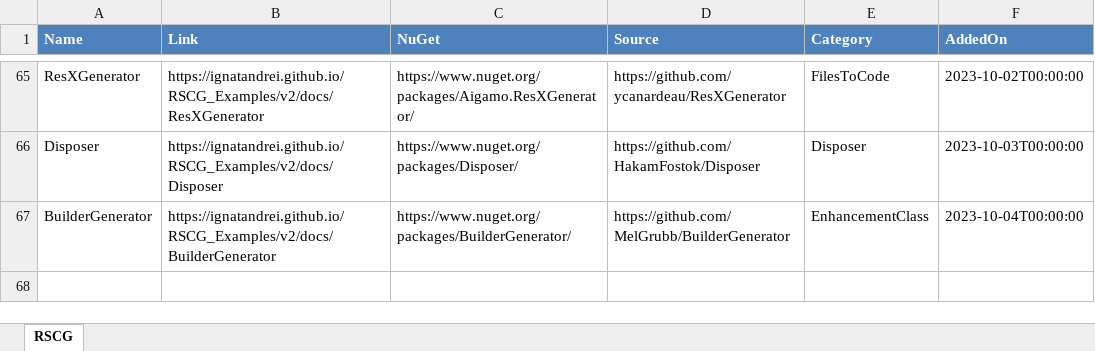
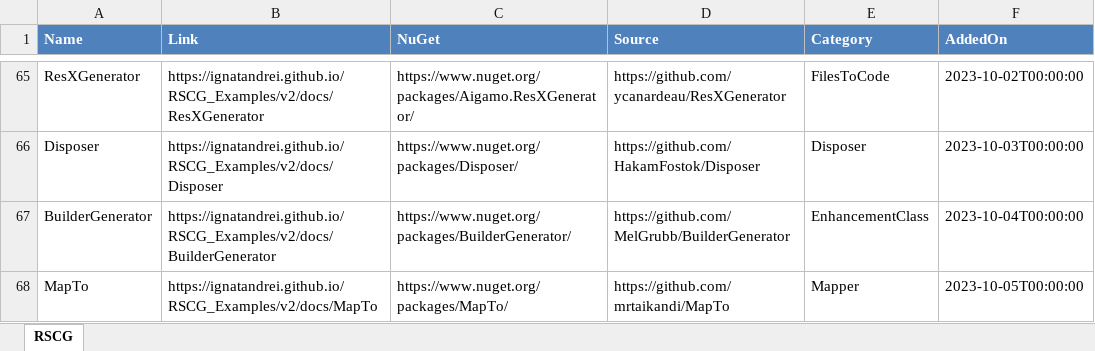
Before and after one commit to ignatandrei/RSCG_Examples, an Excel workbook: v2/rscg_examples_site/static/exports/RSCG.xlsx, sheet RSCG, drawn as a sheet; only a part is shown, gaps mark what is left out; values as stored, in another font and other column widths than the file's, no borders; the diff names each change by its address in the sheet, - before the commit and + after, or states it on an @@ line.

```diff
--- a/v2/rscg_examples_site/static/exports/RSCG.xlsx (sheet RSCG)
+++ b/v2/rscg_examples_site/static/exports/RSCG.xlsx (sheet RSCG)
+row 68: MapTo | https://ignatandrei.github.io/RSCG_Examples/v2/docs/MapTo | https://www.nuget.org/packages/MapTo/ | https://github.com/mrtaikandi/MapTo | Mapper | 2023-10-05T00:00:00
```
Also changed, not shown: 11 other files.
